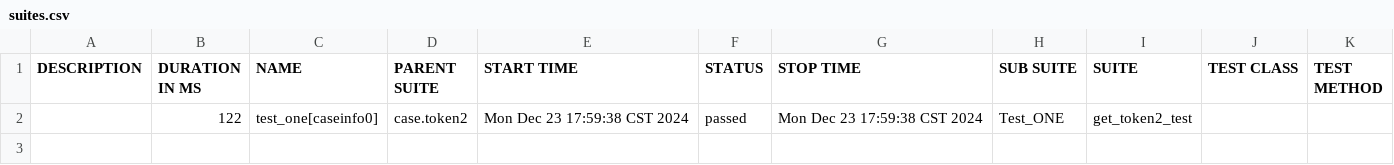
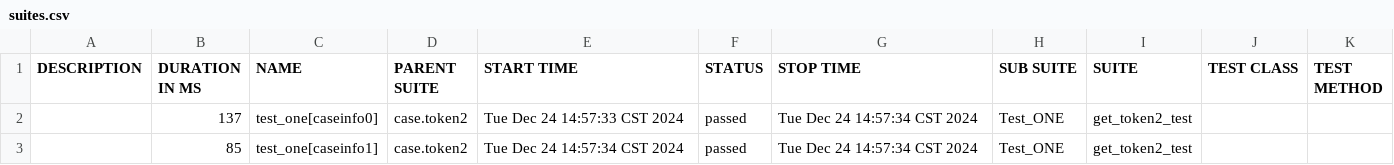
Before and after one commit to iced-A/Git_test, a CSV file: 接口自动化/项目/case/token2/report/data/suites.csv, drawn as a sheet.

```diff
--- a/接口自动化/项目/case/token2/report/data/suites.csv
+++ b/接口自动化/项目/case/token2/report/data/suites.csv
@@ -1,2 +1,3 @@
 "DESCRIPTION","DURATION IN MS","NAME","PARENT SUITE","START TIME","STATUS","STOP TIME","SUB SUITE","SUITE","TEST CLASS","TEST METHOD"
-"","122","test_one[caseinfo0]","case.token2","Mon Dec 23 17:59:38 CST 2024","passed","Mon Dec 23 17:59:38 CST 2024","Test_ONE","get_token2_test","",""
+"","137","test_one[caseinfo0]","case.token2","Tue Dec 24 14:57:33 CST 2024","passed","Tue Dec 24 14:57:34 CST 2024","Test_ONE","get_token2_test","",""
+"","85","test_one[caseinfo1]","case.token2","Tue Dec 24 14:57:34 CST 2024","passed","Tue Dec 24 14:57:34 CST 2024","Test_ONE","get_token2_test","",""
```
Also changed, not shown: 39 other files.
